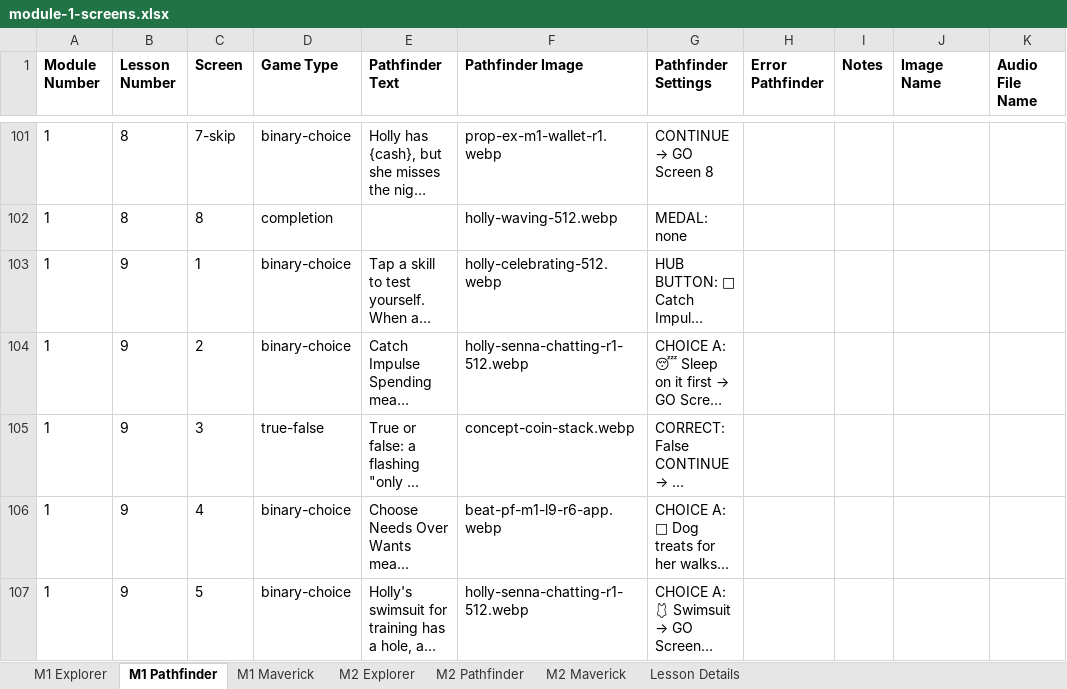
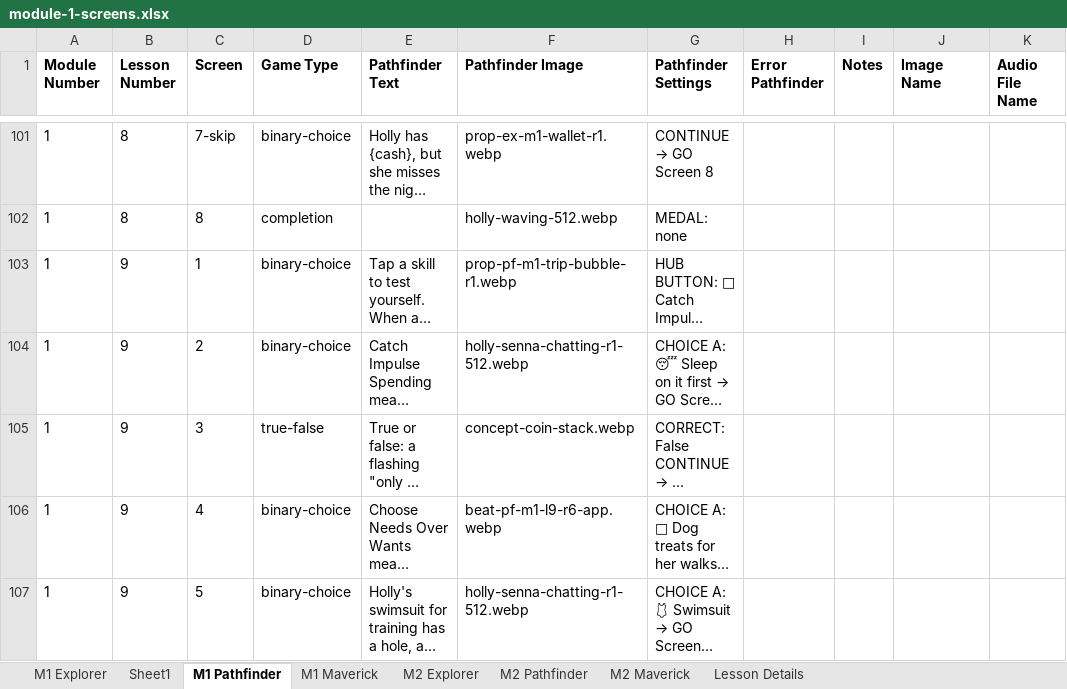
Before and after one commit to ngaadmin/nga-app, an Excel workbook: lib/academy/lessons/payload/source/master/module-1-screens.xlsx, sheet M1 Pathfinder, drawn as a sheet; only a part is shown, gaps mark what is left out; long unchanged cells end in …; values as stored, in another font and other column widths than the file's, no borders; the diff covers the shown part only; the diff names each change by its address in the sheet, - before the commit and + after, or states it on an @@ line.

```diff
--- a/lib/academy/lessons/payload/source/master/module-1-screens.xlsx (sheet M1 Pathfinder)
+++ b/lib/academy/lessons/payload/source/master/module-1-screens.xlsx (sheet M1 Pathfinder)
+sheet tab: Sheet1
-F103 (Pathfinder Image): holly-celebrating-512.webp
+F103 (Pathfinder Image): prop-pf-m1-trip-bubble-r1.webp
```
Also changed, not shown: 11 edited cells elsewhere in this sheet, sheet M1 Maverick, sheet M1 Explorer, 7 other files.
